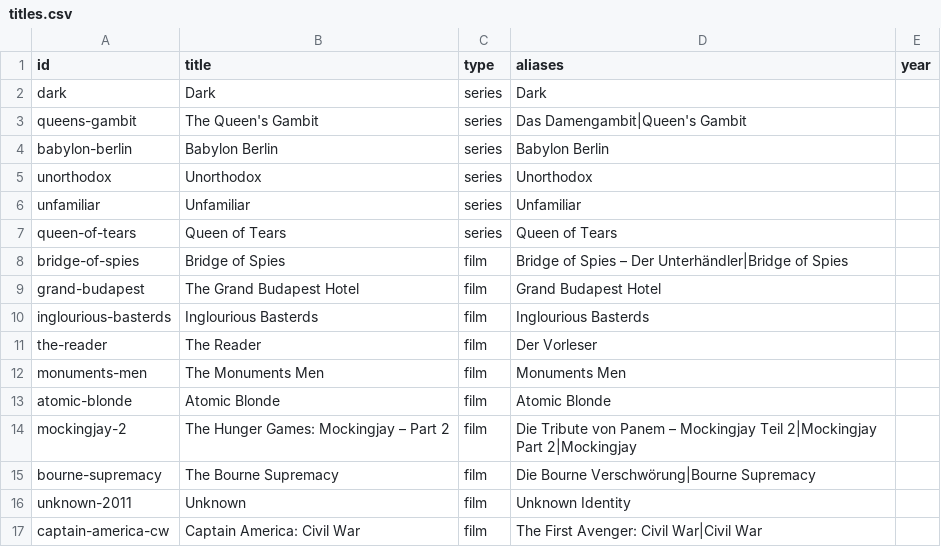
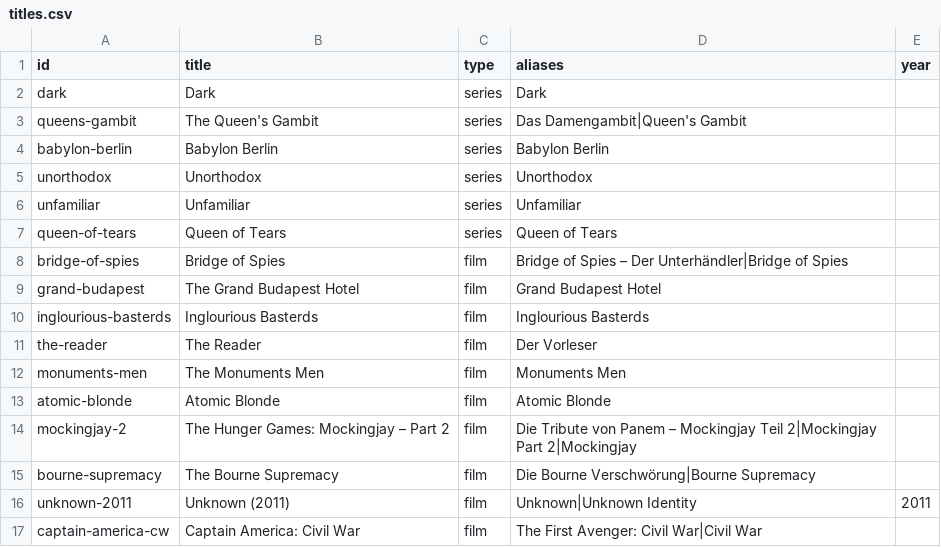
Before and after one commit to mahira13/screen-passport, a CSV file: data/seed/titles.csv, drawn as a sheet.

```diff
--- a/data/seed/titles.csv
+++ b/data/seed/titles.csv
@@ -15,3 +15,3 @@ mockingjay-2,The Hunger Games: Mockingjay – Part 2,film,Die Tribute von Panem
 bourne-supremacy,The Bourne Supremacy,film,Die Bourne Verschwörung|Bourne Supremacy,
-unknown-2011,Unknown,film,Unknown Identity,
+unknown-2011,Unknown (2011),film,Unknown|Unknown Identity,2011
 captain-america-cw,Captain America: Civil War,film,The First Avenger: Civil War|Civil War,
```
Also changed, not shown: 12 other files.
